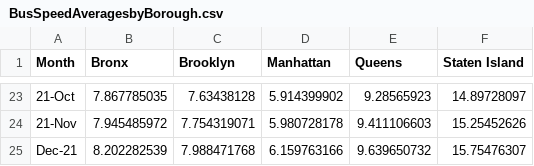
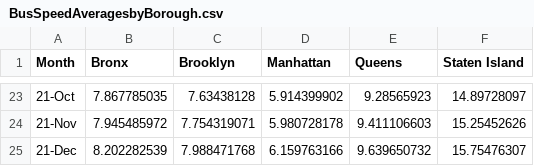
Before and after one commit to NYCPlanning/td-trends, a CSV file: bus/BusSpeedAveragesbyBorough.csv, drawn as a sheet; only a part is shown, gaps mark what is left out.

Commit message:
Update BusSpeedAveragesbyBorough.csv

```diff
--- a/bus/BusSpeedAveragesbyBorough.csv
+++ b/bus/BusSpeedAveragesbyBorough.csv
@@ -24,2 +24,2 @@
 21-Nov,7.945485972,7.754319071,5.980728178,9.411106603,15.25452626
-Dec-21,8.202282539,7.988471768,6.159763166,9.639650732,15.75476307
+21-Dec,8.202282539,7.988471768,6.159763166,9.639650732,15.75476307
```
